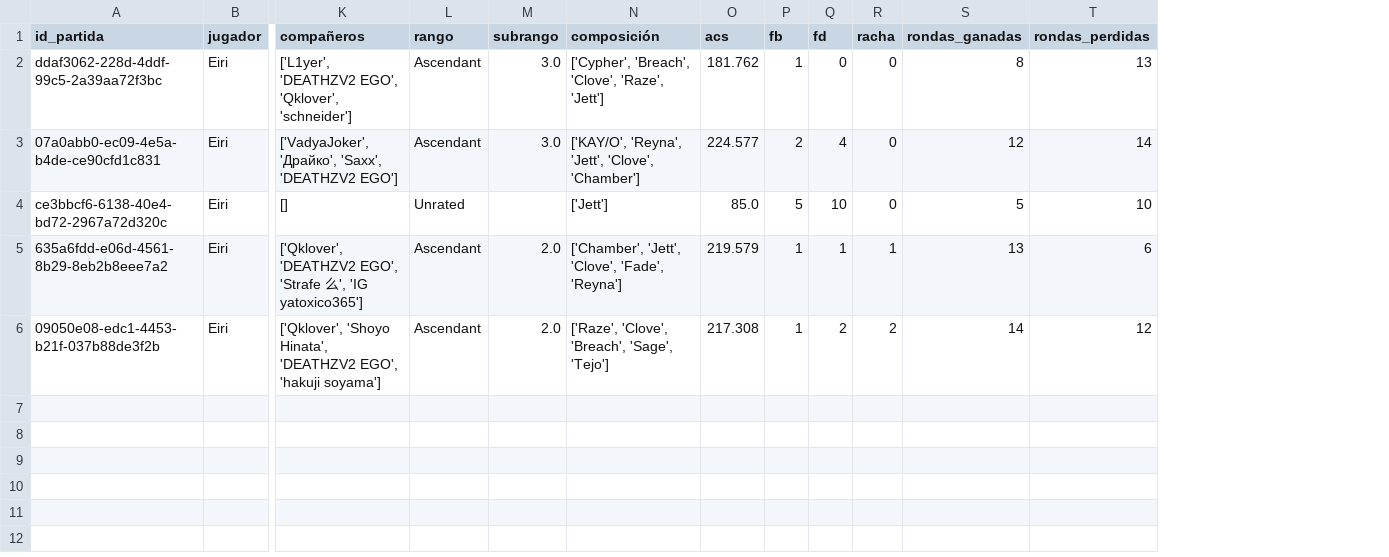
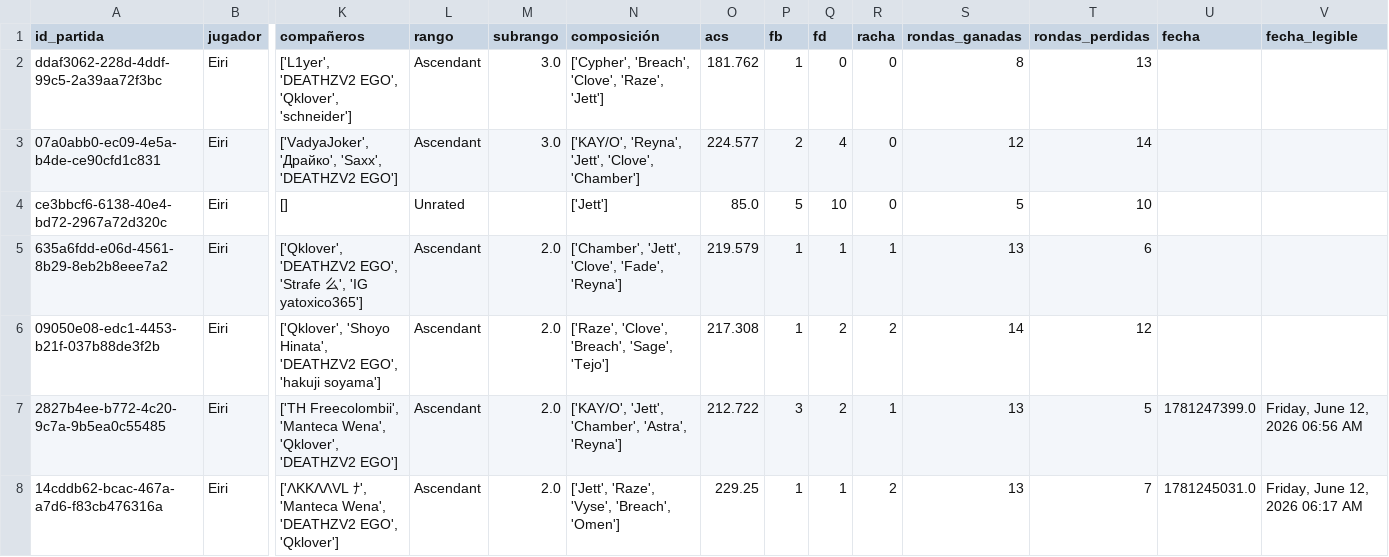
Before and after one commit to arondax/Proyecto-analisis, a CSV file: datasets/dataset_Eiri.csv, drawn as a sheet; only a part is shown, gaps mark what is left out; rows hold the shown columns only; the diff names each change by its address in the sheet, - before the commit and + after, or states it on an @@ line.

```diff
--- a/datasets/dataset_Eiri.csv
+++ b/datasets/dataset_Eiri.csv
+column U (fecha), empty
+column V (fecha_legible), empty
+row 7: 2827b4ee-b772-4c20-9c7a-9b5ea0c55485 | Eiri | ['TH Freecolombii', 'Manteca Wena', 'Qklover', 'DEATHZV2 EGO'] | Ascendant | 2.0 | ['KAY/O', 'Jett', 'Chamber', 'Astra', 'Reyna'] | 212.722 | 3 | 2 | 1 | 13 | 5 | 1781247399.0 | Friday, June 12, 2026 06:56 AM
+row 8: 14cddb62-bcac-467a-a7d6-f83cb476316a | Eiri | ['ΛΚΚΛΛVL ﾅ', 'Manteca Wena', 'DEATHZV2 EGO', 'Qklover'] | Ascendant | 2.0 | ['Jett', 'Raze', 'Vyse', 'Breach', 'Omen'] | 229.25 | 1 | 1 | 2 | 13 | 7 | 1781245031.0 | Friday, June 12, 2026 06:17 AM
```
Also changed, not shown: dataset_ingest/dataset_ingest_NotCallMeKevv.csv, dataset_ingest/dataset_ingest_jsl75092.csv, 57 other files.
